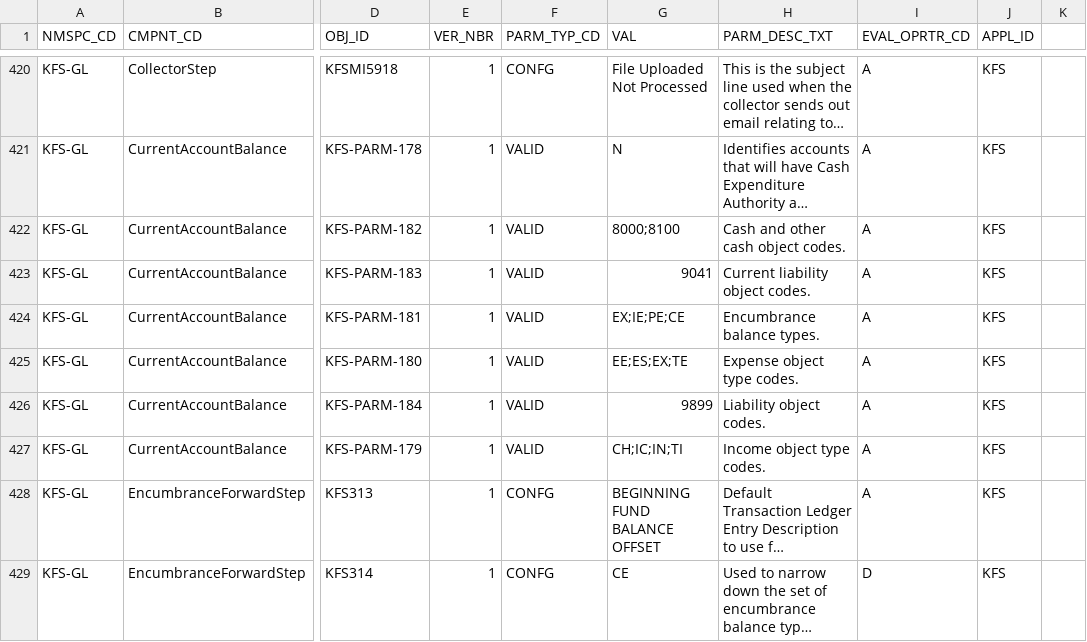
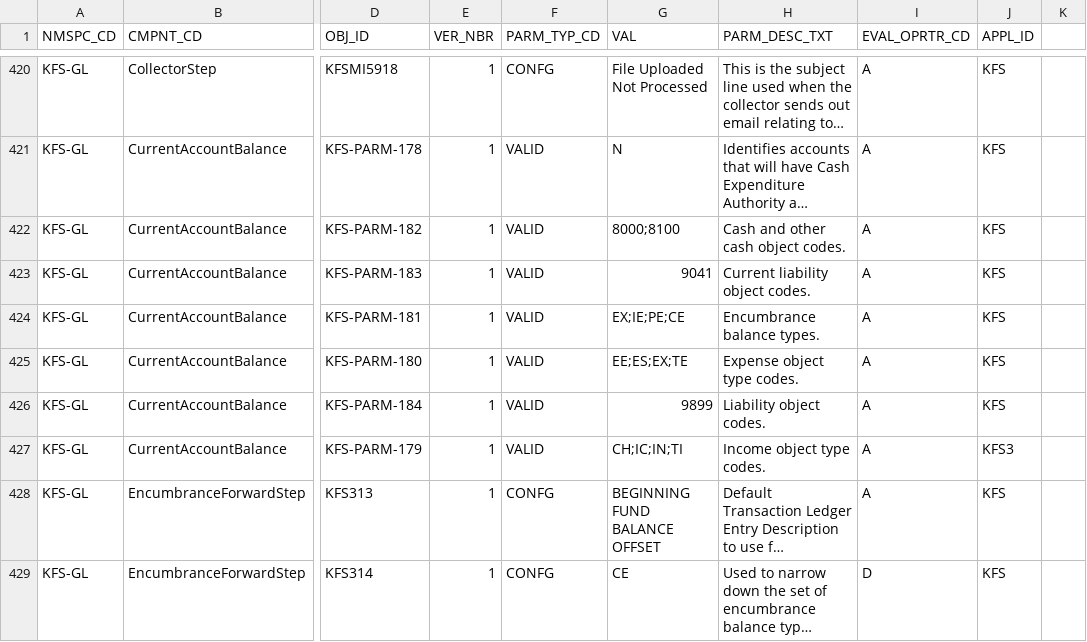
Before and after one commit to CU-CommunityApps/kfs-5-3, a CSV file: work/db/rice-data/demo/krcr_parm_t.csv, drawn as a sheet; only a part is shown, gaps mark what is left out; long unchanged cells end in …; the diff names each change by its address in the sheet, - before the commit and + after, or states it on an @@ line.

Commit message:
KFSTI-161 alphabetizing the parms
git-svn-id: https://svn.kuali.org/repos/kfs/branches/release-5-3@44955 05dbba50-812c-11dd-b2f5-a7aa3c7f87f7

```diff
--- a/work/db/rice-data/demo/krcr_parm_t.csv
+++ b/work/db/rice-data/demo/krcr_parm_t.csv
-J427 (APPL_ID): KFS
+J427 (APPL_ID): KFS3
```
